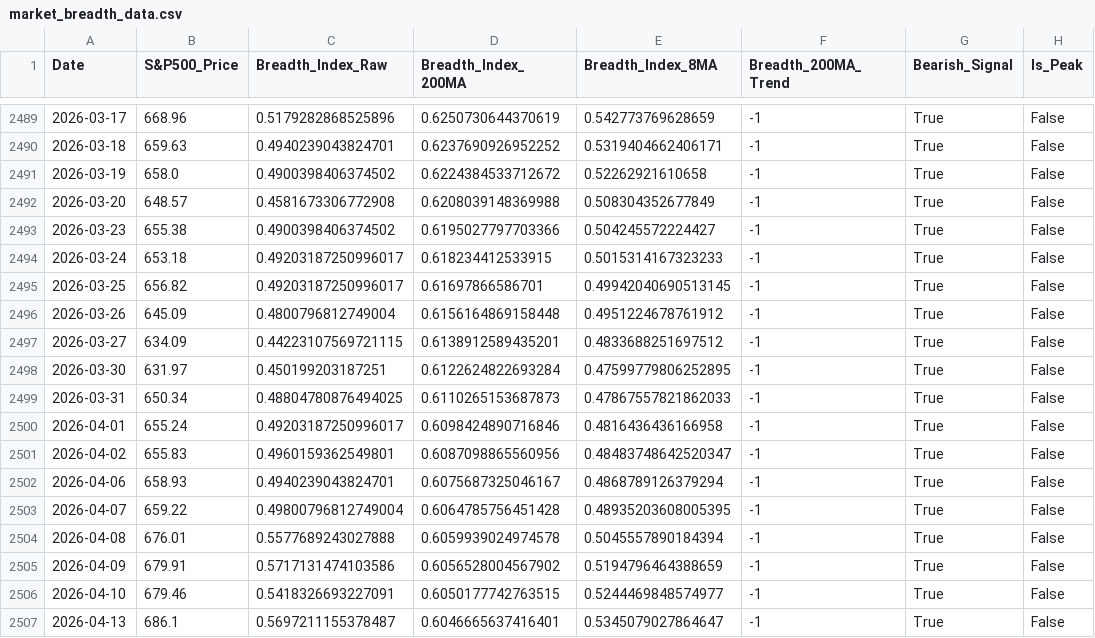
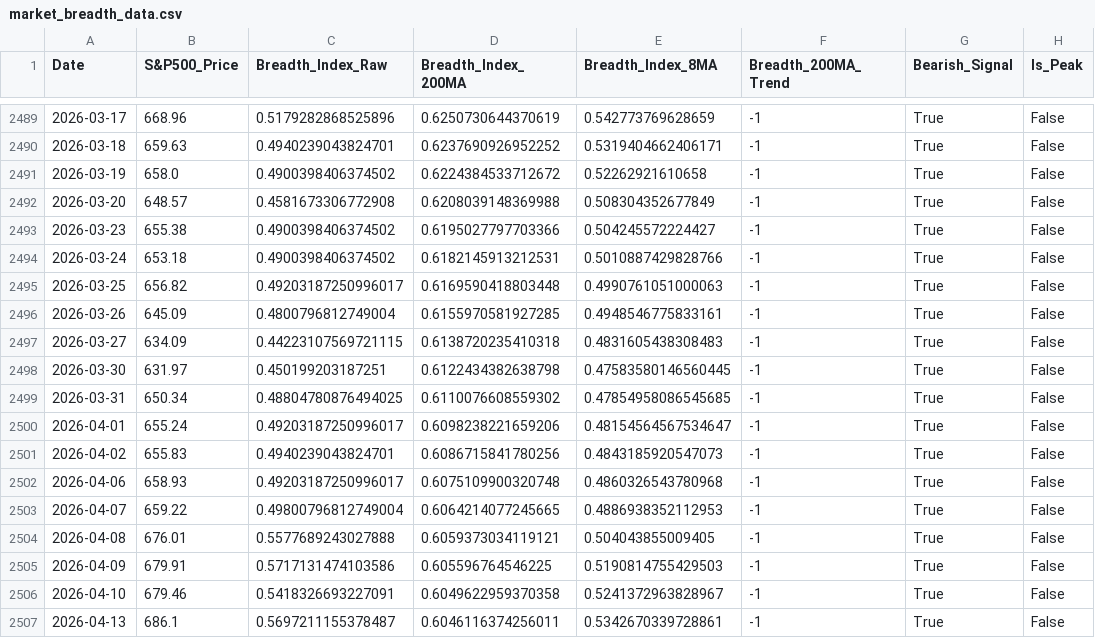
Before and after one commit to YONGJINSONG/market, a CSV file: data/breadth/market_breadth_data.csv, drawn as a sheet; only a part is shown, gaps mark what is left out; the diff covers the shown part only; the diff names each change by its address in the sheet, - before the commit and + after, or states it on an @@ line.

```diff
--- a/data/breadth/market_breadth_data.csv
+++ b/data/breadth/market_breadth_data.csv
-C2494 (Breadth_Index_Raw): 0.49203187250996017
+C2494 (Breadth_Index_Raw): 0.4900398406374502
-D2494 (Breadth_Index_200MA): 0.618234412533915
+D2494 (Breadth_Index_200MA): 0.6182145913212531
-E2494 (Breadth_Index_8MA): 0.5015314167323233
+E2494 (Breadth_Index_8MA): 0.5010887429828766
-D2495 (Breadth_Index_200MA): 0.61697866586701
+D2495 (Breadth_Index_200MA): 0.6169590418803448
-E2495 (Breadth_Index_8MA): 0.49942040690513145
+E2495 (Breadth_Index_8MA): 0.4990761051000063
-D2496 (Breadth_Index_200MA): 0.6156164869158448
+D2496 (Breadth_Index_200MA): 0.6155970581927285
-E2496 (Breadth_Index_8MA): 0.4951224678761912
+E2496 (Breadth_Index_8MA): 0.4948546775833161
-D2497 (Breadth_Index_200MA): 0.6138912589435201
+D2497 (Breadth_Index_200MA): 0.6138720235410318
-E2497 (Breadth_Index_8MA): 0.4833688251697512
+E2497 (Breadth_Index_8MA): 0.4831605438308483
-D2498 (Breadth_Index_200MA): 0.6122624822693284
+D2498 (Breadth_Index_200MA): 0.6122434382638798
-E2498 (Breadth_Index_8MA): 0.47599779806252895
+E2498 (Breadth_Index_8MA): 0.47583580146560445
-D2499 (Breadth_Index_200MA): 0.6110265153687873
+D2499 (Breadth_Index_200MA): 0.6110076608559302
-E2499 (Breadth_Index_8MA): 0.47867557821862033
+E2499 (Breadth_Index_8MA): 0.47854958086545685
-D2500 (Breadth_Index_200MA): 0.6098424890716846
+D2500 (Breadth_Index_200MA): 0.6098238221659206
-E2500 (Breadth_Index_8MA): 0.4816436436166958
+E2500 (Breadth_Index_8MA): 0.48154564567534647
-C2501 (Breadth_Index_Raw): 0.4960159362549801
+C2501 (Breadth_Index_Raw): 0.4940239043824701
-D2501 (Breadth_Index_200MA): 0.6087098865560956
+D2501 (Breadth_Index_200MA): 0.6086715841780256
-E2501 (Breadth_Index_8MA): 0.48483748642520347
+E2501 (Breadth_Index_8MA): 0.4843185920547073
-C2502 (Breadth_Index_Raw): 0.4940239043824701
+C2502 (Breadth_Index_Raw): 0.49203187250996017
-D2502 (Breadth_Index_200MA): 0.6075687325046167
+D2502 (Breadth_Index_200MA): 0.6075109900320748
-E2502 (Breadth_Index_8MA): 0.4868789126379294
+E2502 (Breadth_Index_8MA): 0.4860326543780968
-D2503 (Breadth_Index_200MA): 0.6064785756451428
+D2503 (Breadth_Index_200MA): 0.6064214077245665
-E2503 (Breadth_Index_8MA): 0.48935203608005395
+E2503 (Breadth_Index_8MA): 0.4886938352112953
-D2504 (Breadth_Index_200MA): 0.6059939024974578
+D2504 (Breadth_Index_200MA): 0.6059373034119121
-E2504 (Breadth_Index_8MA): 0.5045557890184394
+E2504 (Breadth_Index_8MA): 0.504043855009405
-D2505 (Breadth_Index_200MA): 0.6056528004567902
+D2505 (Breadth_Index_200MA): 0.605596764546225
-E2505 (Breadth_Index_8MA): 0.5194796464388659
+E2505 (Breadth_Index_8MA): 0.5190814755429503
-D2506 (Breadth_Index_200MA): 0.6050177742763515
+D2506 (Breadth_Index_200MA): 0.6049622959370358
-E2506 (Breadth_Index_8MA): 0.5244469848574977
+E2506 (Breadth_Index_8MA): 0.5241372963828967
-D2507 (Breadth_Index_200MA): 0.6046665637416401
+D2507 (Breadth_Index_200MA): 0.6046116374256011
-E2507 (Breadth_Index_8MA): 0.5345079027864647
+E2507 (Breadth_Index_8MA): 0.5342670339728861
```
Also changed, not shown: 14 edited cells elsewhere in this file, 6 other files.
